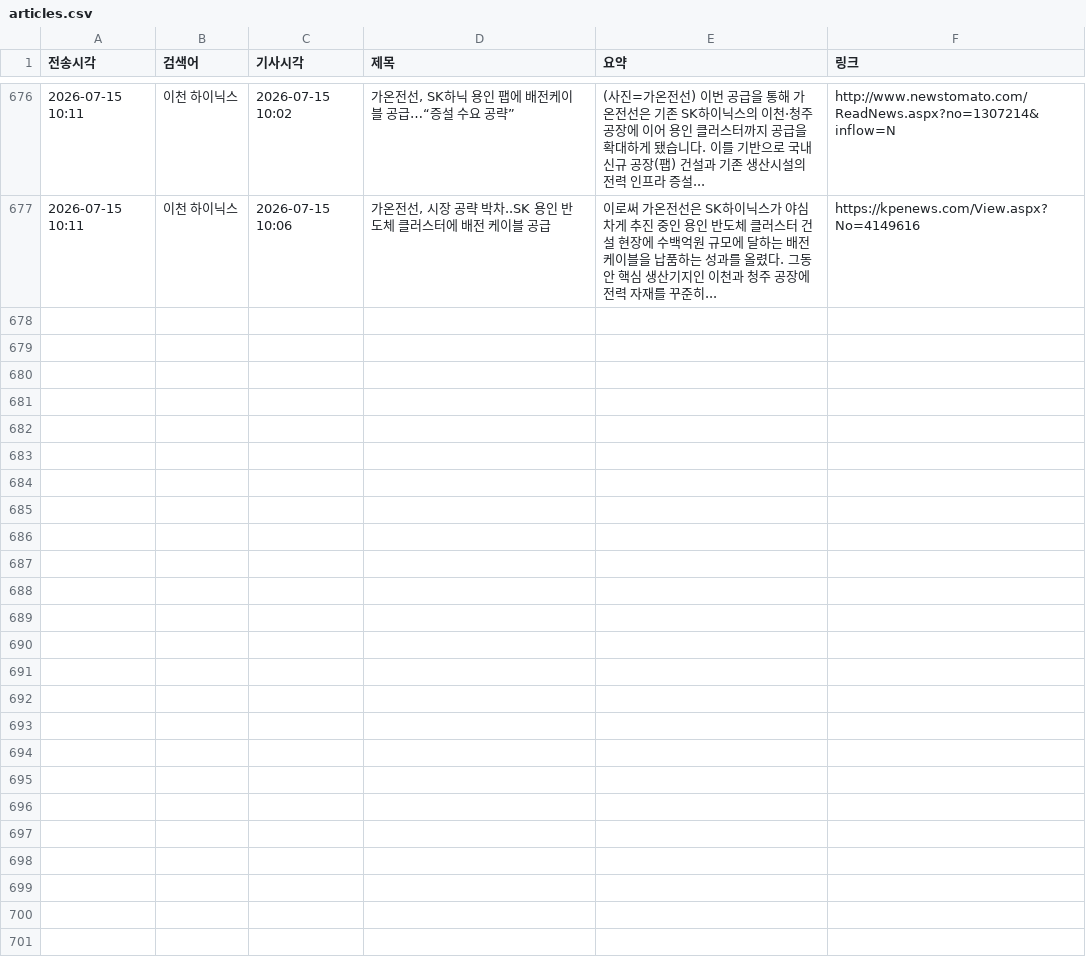
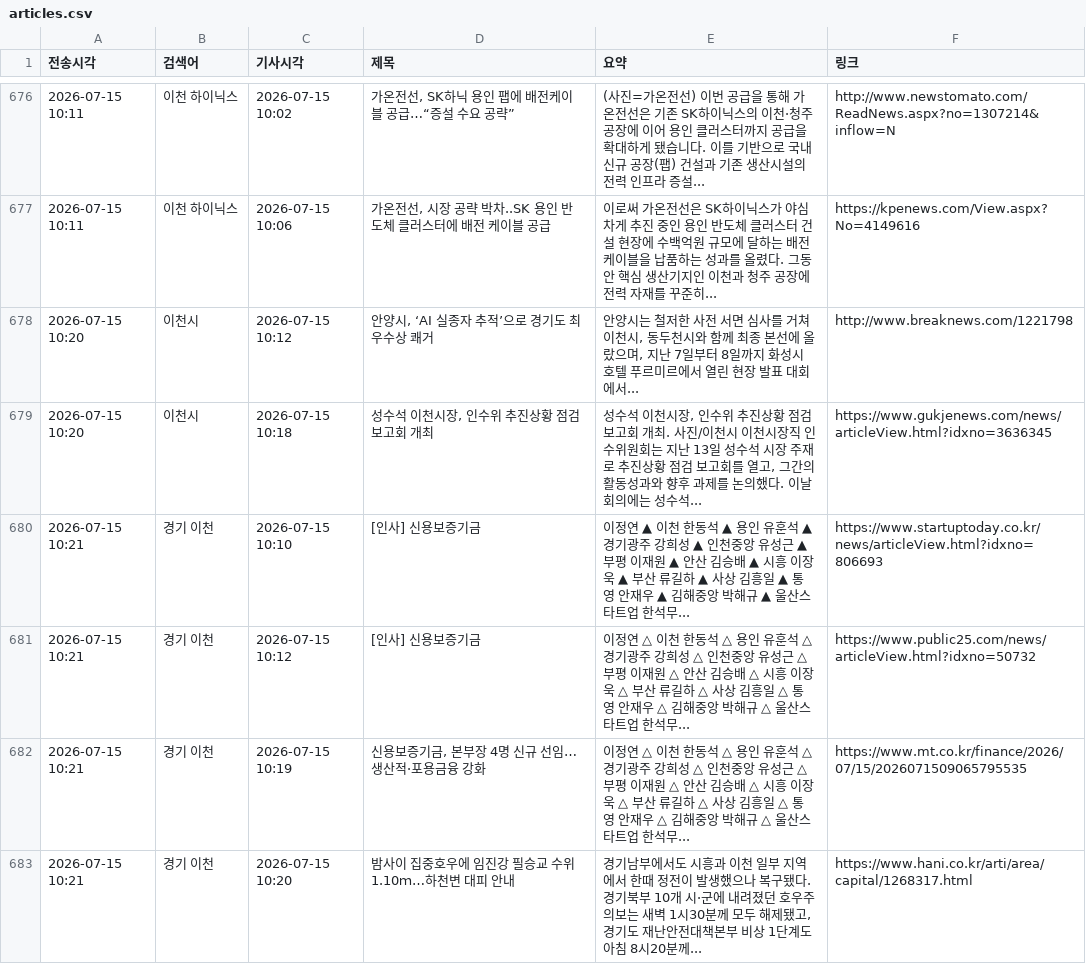
Before and after one commit to linphyca-sys/icheon-news-bot, a CSV file: articles.csv, drawn as a sheet; only a part is shown, gaps mark what is left out.

```diff
--- a/articles.csv
+++ b/articles.csv
@@ -677 +677,7 @@
 2026-07-15 10:11,이천 하이닉스,2026-07-15 10:06,"가온전선, 시장 공략 박차..SK 용인 반도체 클러스터에 배전 케이블 공급",이로써 가온전선은 SK하이닉스가 야심 차게 추진 중인 용인 반도체 클러스터 건설 현장에 수백억원 규모에 달하는 배전 케이블을 납품하는 성과를 올렸다. 그동안 핵심 생산기지인 이천과 청주 공장에 전력 자재를 꾸준히...,https://kpenews.com/View.aspx?No=4149616
+2026-07-15 10:20,이천시,2026-07-15 10:12,"안양시, ‘AI 실종자 추적’으로 경기도 최우수상 쾌거","안양시는 철저한 사전 서면 심사를 거쳐 이천시, 동두천시와 함께 최종 본선에 올랐으며, 지난 7일부터 8일까지 화성시 호텔 푸르미르에서 열린 현장 발표 대회에서...",http://www.breaknews.com/1221798
+2026-07-15 10:20,이천시,2026-07-15 10:18,"성수석 이천시장, 인수위 추진상황 점검 보고회 개최","성수석 이천시장, 인수위 추진상황 점검 보고회 개최. 사진/이천시 이천시장직 인수위원회는 지난 13일 성수석 시장 주재로 추진상황 점검 보고회를 열고, 그간의 활동성과와 향후 과제를 논의했다. 이날 회의에는 성수석...",https://www.gukjenews.com/news/articleView.html?idxno=3636345
+2026-07-15 10:21,경기 이천,2026-07-15 10:10,[인사] 신용보증기금,이정연 ▲ 이천 한동석 ▲ 용인 유훈석 ▲ 경기광주 강희성 ▲ 인천중앙 유성근 ▲ 부평 이재원 ▲ 안산 김승배 ▲ 시흥 이장욱 ▲ 부산 류길하 ▲ 사상 김흥일 ▲ 통영 안재우 ▲ 김해중앙 박해규 ▲ 울산스타트업 한석무...,https://www.startuptoday.co.kr/news/articleView.html?idxno=806693
+2026-07-15 10:21,경기 이천,2026-07-15 10:12,[인사] 신용보증기금,이정연 △ 이천 한동석 △ 용인 유훈석 △ 경기광주 강희성 △ 인천중앙 유성근 △ 부평 이재원 △ 안산 김승배 △ 시흥 이장욱 △ 부산 류길하 △ 사상 김흥일 △ 통영 안재우 △ 김해중앙 박해규 △ 울산스타트업 한석무...,https://www.public25.com/news/articleView.html?idxno=50732
+2026-07-15 10:21,경기 이천,2026-07-15 10:19,"신용보증기금, 본부장 4명 신규 선임…생산적·포용금융 강화",이정연 △ 이천 한동석 △ 용인 유훈석 △ 경기광주 강희성 △ 인천중앙 유성근 △ 부평 이재원 △ 안산 김승배 △ 시흥 이장욱 △ 부산 류길하 △ 사상 김흥일 △ 통영 안재우 △ 김해중앙 박해규 △ 울산스타트업 한석무...,https://www.mt.co.kr/finance/2026/07/15/2026071509065795535
+2026-07-15 10:21,경기 이천,2026-07-15 10:20,밤사이 집중호우에 임진강 필승교 수위 1.10ｍ…하천변 대피 안내,"경기남부에서도 시흥과 이천 일부 지역에서 한때 정전이 발생했으나 복구됐다. 경기북부 10개 시·군에 내려졌던 호우주의보는 새벽 1시30분께 모두 해제됐고, 경기도 재난안전대책본부 비상 1단계도 아침 8시20분께...",https://www.hani.co.kr/arti/area/capital/1268317.html
```
Also changed, not shown: 1 other file.
